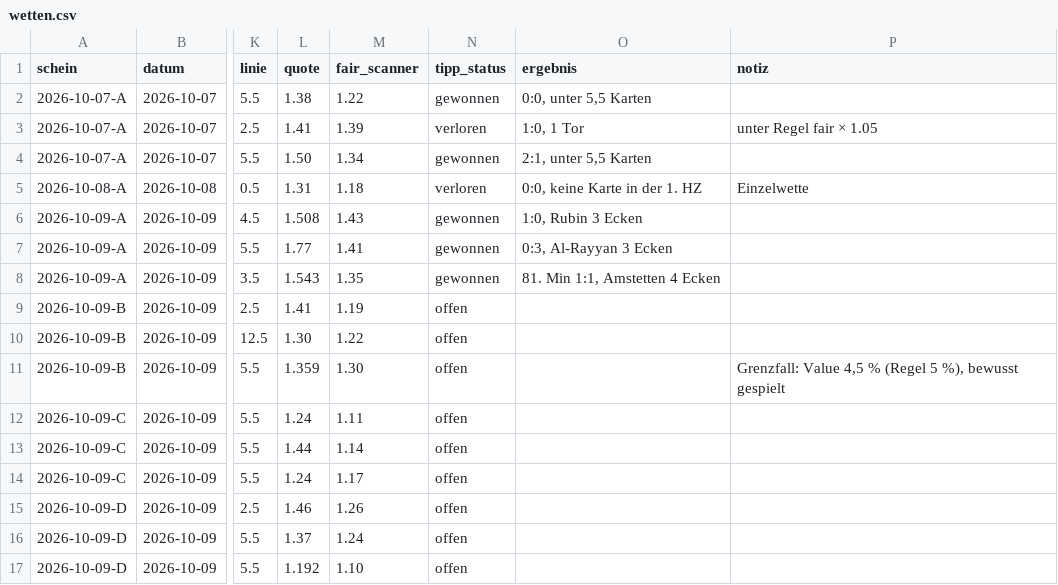
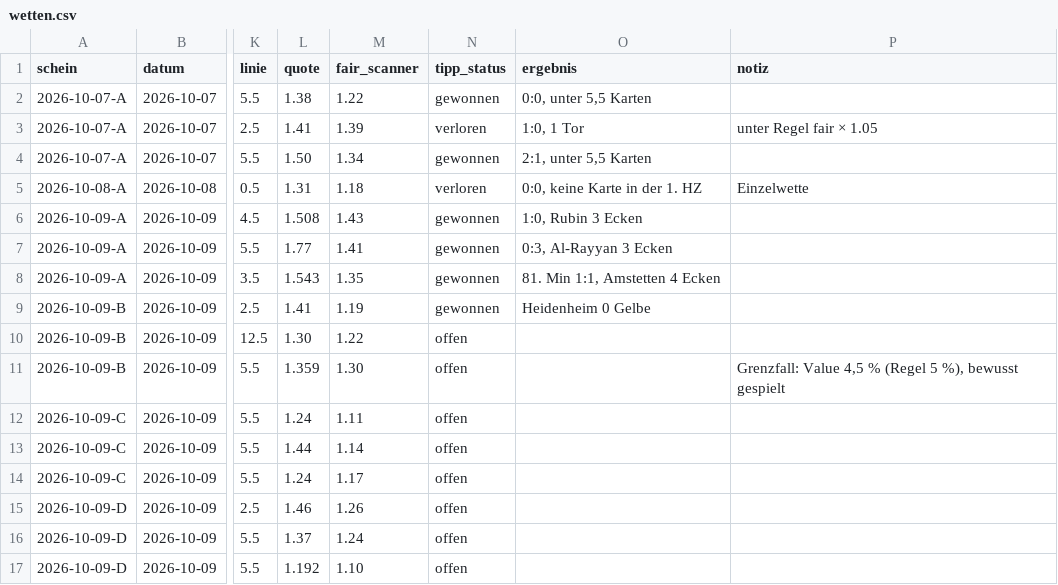
Before and after one commit to peatxxxx-star/trend-scanner, a CSV file: wetten.csv, drawn as a sheet; only a part is shown, gaps mark what is left out; the diff names each change by its address in the sheet, - before the commit and + after, or states it on an @@ line.

```diff
--- a/wetten.csv
+++ b/wetten.csv
-N9 (tipp_status): offen
+N9 (tipp_status): gewonnen
-O9 (ergebnis): (empty)
+O9 (ergebnis): Heidenheim 0 Gelbe
```
